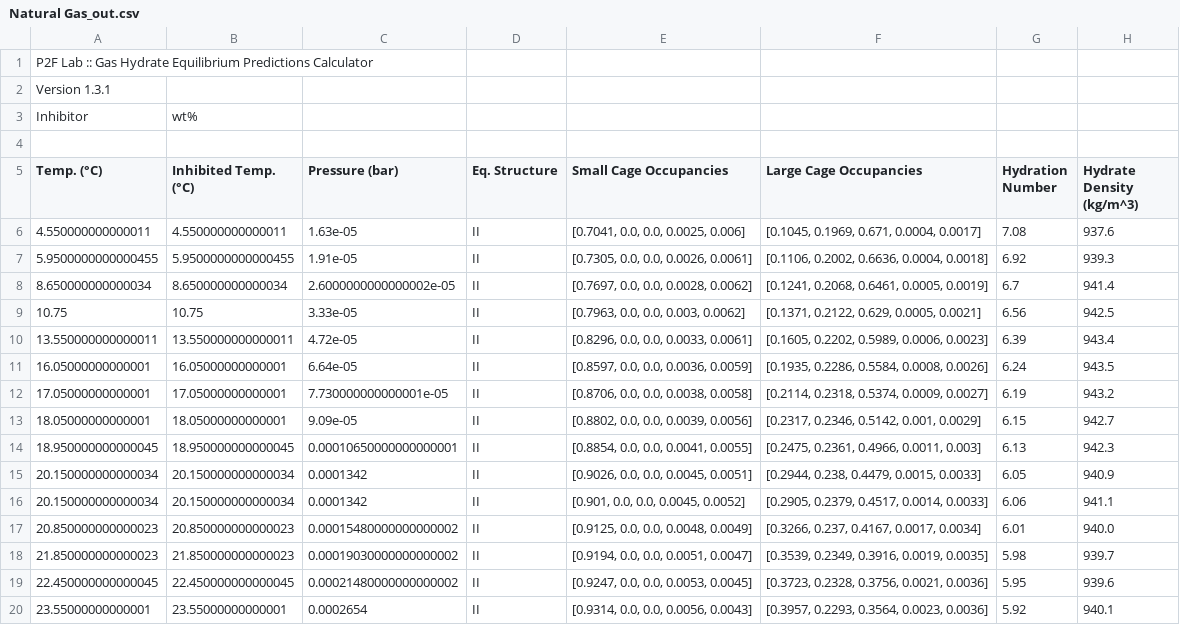
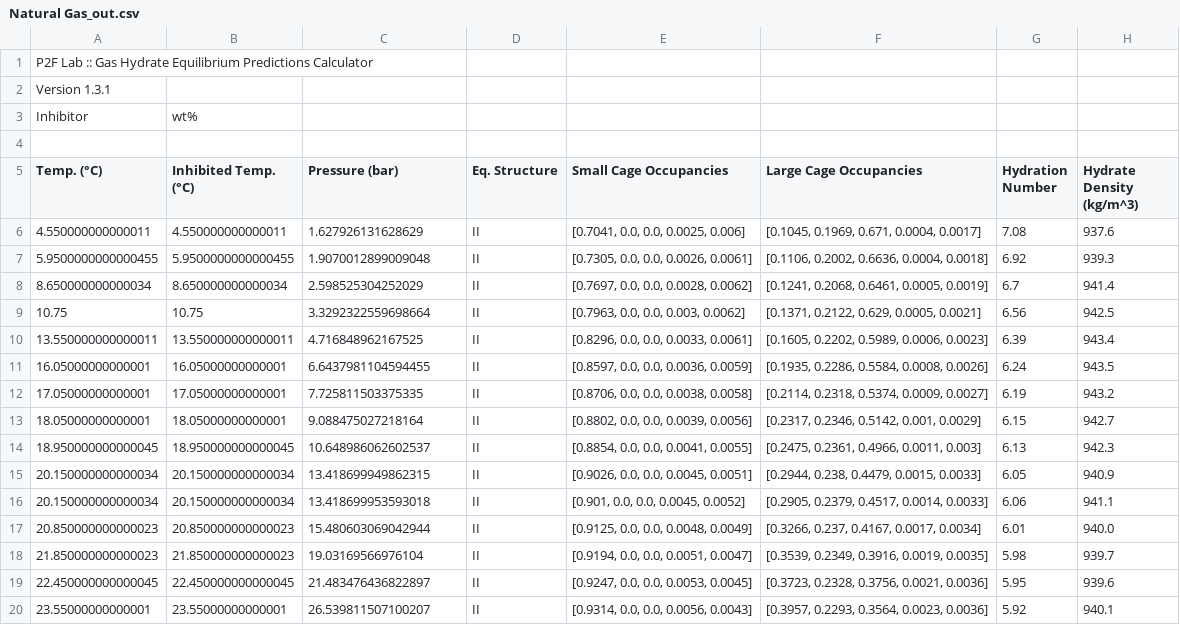
Before and after one commit to karstenkunneman/P2F-HydrateCalc, a CSV file: Natural Gas_out.csv, drawn as a sheet; only a part is shown; the diff names each change by its address in the sheet, - before the commit and + after, or states it on an @@ line.

```diff
--- a/Natural Gas_out.csv
+++ b/Natural Gas_out.csv
-C6 (Pressure (bar)): 1.63e-05
+C6 (Pressure (bar)): 1.627926131628629
-C7 (Pressure (bar)): 1.91e-05
+C7 (Pressure (bar)): 1.9070012899009048
-C8 (Pressure (bar)): 2.6000000000000002e-05
+C8 (Pressure (bar)): 2.598525304252029
-C9 (Pressure (bar)): 3.33e-05
+C9 (Pressure (bar)): 3.3292322559698664
-C10 (Pressure (bar)): 4.72e-05
+C10 (Pressure (bar)): 4.716848962167525
-C11 (Pressure (bar)): 6.64e-05
+C11 (Pressure (bar)): 6.6437981104594455
-C12 (Pressure (bar)): 7.730000000000001e-05
+C12 (Pressure (bar)): 7.725811503375335
-C13 (Pressure (bar)): 9.09e-05
+C13 (Pressure (bar)): 9.088475027218164
-C14 (Pressure (bar)): 0.00010650000000000001
+C14 (Pressure (bar)): 10.648986062602537
-C15 (Pressure (bar)): 0.0001342
+C15 (Pressure (bar)): 13.418699949862315
-C16 (Pressure (bar)): 0.0001342
+C16 (Pressure (bar)): 13.418699953593018
-C17 (Pressure (bar)): 0.00015480000000000002
+C17 (Pressure (bar)): 15.480603069042944
-C18 (Pressure (bar)): 0.00019030000000000002
+C18 (Pressure (bar)): 19.03169566976104
-C19 (Pressure (bar)): 0.00021480000000000002
+C19 (Pressure (bar)): 21.483476436822897
-C20 (Pressure (bar)): 0.0002654
+C20 (Pressure (bar)): 26.539811507100207
```
Also changed, not shown: 5 other files.
